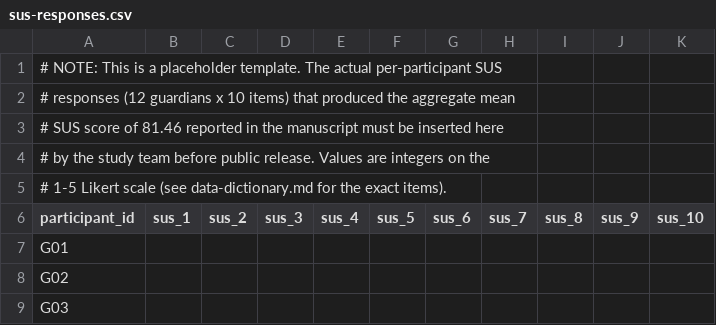
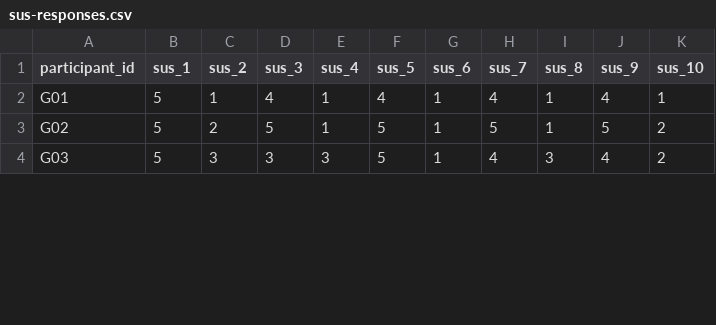
Before and after one commit to gleiston-guerrero/ProyectoTorddis, a CSV file: data/raw/sus-responses.csv, drawn as a sheet; only a part is shown; the diff covers the shown part only.

```diff
--- a/data/raw/sus-responses.csv
+++ b/data/raw/sus-responses.csv
@@ -1,9 +1,4 @@
-# NOTE: This is a placeholder template. The actual per-participant SUS
-# responses (12 guardians x 10 items) that produced the aggregate mean
-# SUS score of 81.46 reported in the manuscript must be inserted here
-# by the study team before public release. Values are integers on the
-# 1-5 Likert scale (see data-dictionary.md for the exact items).
 participant_id,sus_1,sus_2,sus_3,sus_4,sus_5,sus_6,sus_7,sus_8,sus_9,sus_10
-G01,,,,,,,,,,
-G02,,,,,,,,,,
-G03,,,,,,,,,,
+G01,5,1,4,1,4,1,4,1,4,1
+G02,5,2,5,1,5,1,5,1,5,2
+G03,5,3,3,3,5,1,4,3,4,2
```
Also changed, not shown: 90 edited cells elsewhere in this file, data/raw/likert-effectiveness.csv, data/raw/recognition-latencies.csv, 2 other files.
